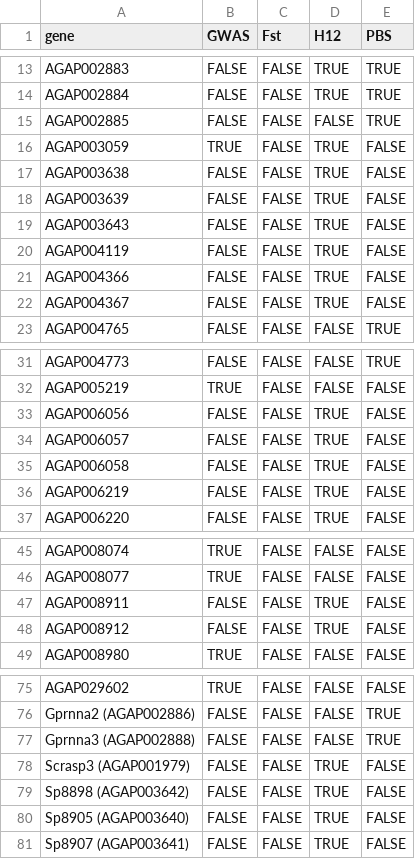
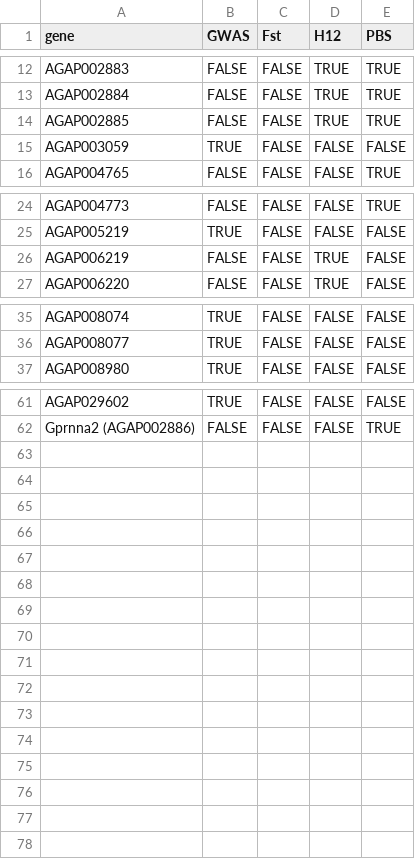
Before and after one commit to vigg-lstm/GAARD_east, a CSV file: supplementary/supplementary_implicated_regions/implicated_genes_table_Moshi_arabiensis_Delta.csv, drawn as a sheet; only a part is shown, gaps mark what is left out; the diff covers the shown part only.

```diff
--- a/supplementary/supplementary_implicated_regions/implicated_genes_table_Moshi_arabiensis_Delta.csv
+++ b/supplementary/supplementary_implicated_regions/implicated_genes_table_Moshi_arabiensis_Delta.csv
@@ -14,10 +13,4 @@ AGAP002883	FALSE	FALSE	TRUE	TRUE
 AGAP002884	FALSE	FALSE	TRUE	TRUE
-AGAP002885	FALSE	FALSE	FALSE	TRUE
-AGAP003059	TRUE	FALSE	TRUE	FALSE
-AGAP003638	FALSE	FALSE	TRUE	FALSE
-AGAP003639	FALSE	FALSE	TRUE	FALSE
-AGAP003643	FALSE	FALSE	TRUE	FALSE
-AGAP004119	FALSE	FALSE	TRUE	FALSE
-AGAP004366	FALSE	FALSE	TRUE	FALSE
-AGAP004367	FALSE	FALSE	TRUE	FALSE
+AGAP002885	FALSE	FALSE	TRUE	TRUE
+AGAP003059	TRUE	FALSE	FALSE	FALSE
 AGAP004765	FALSE	FALSE	FALSE	TRUE
@@ -32,5 +25,2 @@ AGAP004773	FALSE	FALSE	FALSE	TRUE
 AGAP005219	TRUE	FALSE	FALSE	FALSE
-AGAP006056	FALSE	FALSE	TRUE	FALSE
-AGAP006057	FALSE	FALSE	TRUE	FALSE
-AGAP006058	FALSE	FALSE	TRUE	FALSE
 AGAP006219	FALSE	FALSE	TRUE	FALSE
@@ -46,4 +36,2 @@ AGAP008074	TRUE	FALSE	FALSE	FALSE
 AGAP008077	TRUE	FALSE	FALSE	FALSE
-AGAP008911	FALSE	FALSE	TRUE	FALSE
-AGAP008912	FALSE	FALSE	TRUE	FALSE
 AGAP008980	TRUE	FALSE	FALSE	FALSE
@@ -76,6 +62 @@ AGAP029602	TRUE	FALSE	FALSE	FALSE
 Gprnna2 (AGAP002886)	FALSE	FALSE	FALSE	TRUE
-Gprnna3 (AGAP002888)	FALSE	FALSE	FALSE	TRUE
-Scrasp3 (AGAP001979)	FALSE	FALSE	TRUE	FALSE
-Sp8898 (AGAP003642)	FALSE	FALSE	TRUE	FALSE
-Sp8905 (AGAP003640)	FALSE	FALSE	TRUE	FALSE
-Sp8907 (AGAP003641)	FALSE	FALSE	TRUE	FALSE
```
Also changed, not shown: 3 removed rows elsewhere in this file, supplementary/supplementary_implicated_regions/full_implicated_genes_table.csv, supplementary/supplementary_implicated_regions/implicated_genes_table_Moshi_arabiensis_PM.csv, 17 other files.
